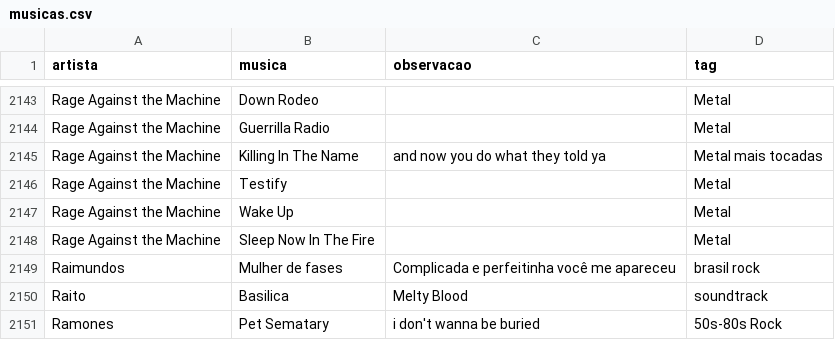
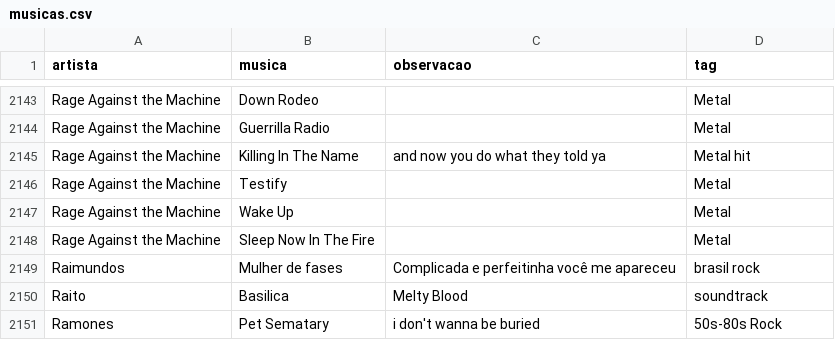
Before and after one commit to gabrielmuzzo/psparty-songbox, a CSV file: musicas.csv, drawn as a sheet; only a part is shown, gaps mark what is left out; the diff covers the shown part only.

```diff
--- a/musicas.csv
+++ b/musicas.csv
@@ -2144,3 +2144,3 @@ Rage Against the Machine,Down Rodeo,,Metal
 Rage Against the Machine,Guerrilla Radio,,Metal
-Rage Against the Machine,Killing In The Name,and now you do what they told ya,Metal mais tocadas
+Rage Against the Machine,Killing In The Name,and now you do what they told ya,Metal hit
 Rage Against the Machine,Testify,,Metal
```
Also changed, not shown: 7 edited cells elsewhere in this file.
